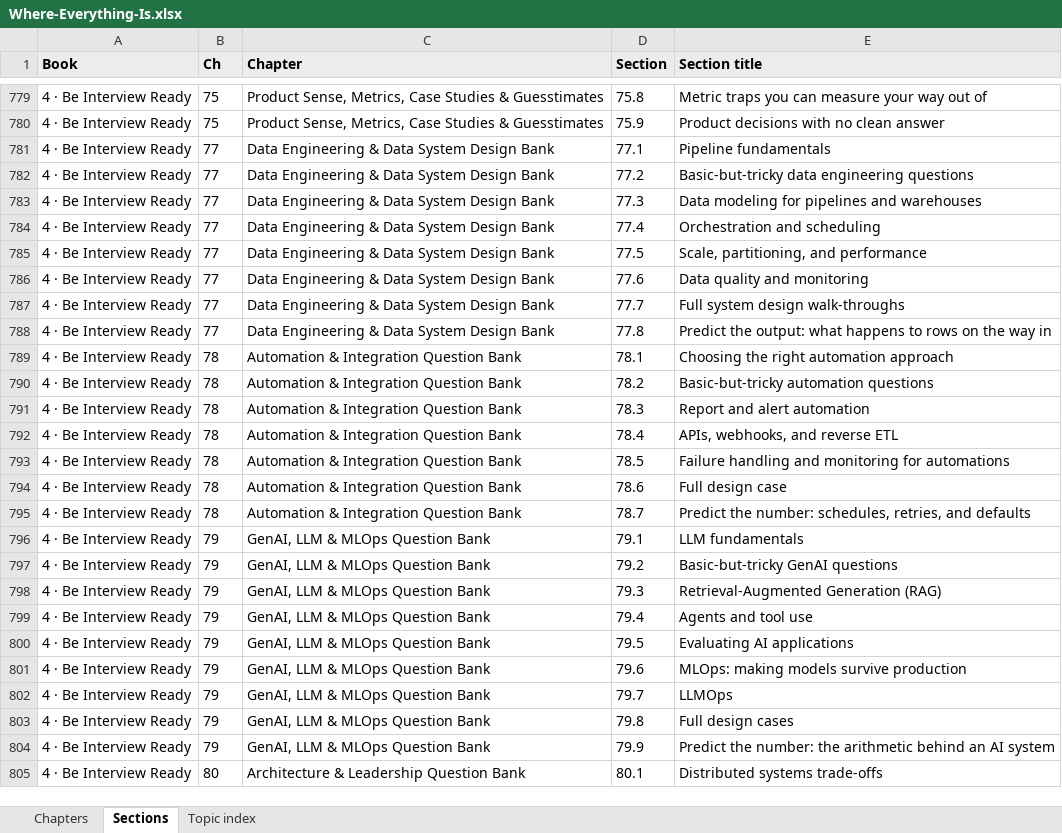
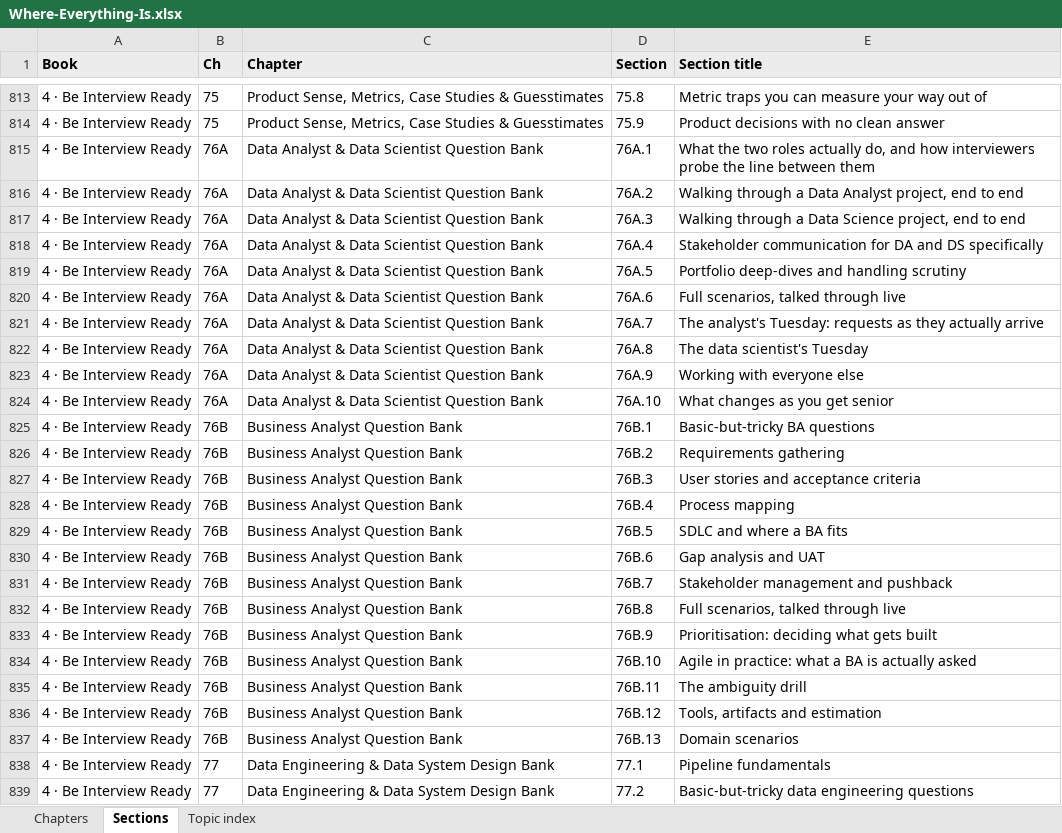
Before and after one commit to abhishekvtiwari/DS_BA_Curriculum, an Excel workbook: review/for-abhishek/Where-Everything-Is.xlsx, sheet Sections, drawn as a sheet; only a part is shown, gaps mark what is left out; the shorter side is filled out with more unchanged rows; values as stored, in another font and other column widths than the file's, no borders; the diff covers the shown part only; the diff names each change by its address in the sheet, - before the commit and + after, or states it on an @@ line.

```diff
--- a/review/for-abhishek/Where-Everything-Is.xlsx (sheet Sections)
+++ b/review/for-abhishek/Where-Everything-Is.xlsx (sheet Sections)
+row 815: 4 · Be Interview Ready | 76A | Data Analyst & Data Scientist Question Bank | 76A.1 | What the two roles actually do, and how interviewers probe the line between them
+row 816: 4 · Be Interview Ready | 76A | Data Analyst & Data Scientist Question Bank | 76A.2 | Walking through a Data Analyst project, end to end
+row 817: 4 · Be Interview Ready | 76A | Data Analyst & Data Scientist Question Bank | 76A.3 | Walking through a Data Science project, end to end
+row 818: 4 · Be Interview Ready | 76A | Data Analyst & Data Scientist Question Bank | 76A.4 | Stakeholder communication for DA and DS specifically
+row 819: 4 · Be Interview Ready | 76A | Data Analyst & Data Scientist Question Bank | 76A.5 | Portfolio deep-dives and handling scrutiny
+row 820: 4 · Be Interview Ready | 76A | Data Analyst & Data Scientist Question Bank | 76A.6 | Full scenarios, talked through live
+row 821: 4 · Be Interview Ready | 76A | Data Analyst & Data Scientist Question Bank | 76A.7 | The analyst's Tuesday: requests as they actually arrive
+row 822: 4 · Be Interview Ready | 76A | Data Analyst & Data Scientist Question Bank | 76A.8 | The data scientist's Tuesday
+row 823: 4 · Be Interview Ready | 76A | Data Analyst & Data Scientist Question Bank | 76A.9 | Working with everyone else
+row 824: 4 · Be Interview Ready | 76A | Data Analyst & Data Scientist Question Bank | 76A.10 | What changes as you get senior
+row 825: 4 · Be Interview Ready | 76B | Business Analyst Question Bank | 76B.1 | Basic-but-tricky BA questions
+row 826: 4 · Be Interview Ready | 76B | Business Analyst Question Bank | 76B.2 | Requirements gathering
+row 827: 4 · Be Interview Ready | 76B | Business Analyst Question Bank | 76B.3 | User stories and acceptance criteria
+row 828: 4 · Be Interview Ready | 76B | Business Analyst Question Bank | 76B.4 | Process mapping
+row 829: 4 · Be Interview Ready | 76B | Business Analyst Question Bank | 76B.5 | SDLC and where a BA fits
+row 830: 4 · Be Interview Ready | 76B | Business Analyst Question Bank | 76B.6 | Gap analysis and UAT
+row 831: 4 · Be Interview Ready | 76B | Business Analyst Question Bank | 76B.7 | Stakeholder management and pushback
+row 832: 4 · Be Interview Ready | 76B | Business Analyst Question Bank | 76B.8 | Full scenarios, talked through live
+row 833: 4 · Be Interview Ready | 76B | Business Analyst Question Bank | 76B.9 | Prioritisation: deciding what gets built
+row 834: 4 · Be Interview Ready | 76B | Business Analyst Question Bank | 76B.10 | Agile in practice: what a BA is actually asked
+row 835: 4 · Be Interview Ready | 76B | Business Analyst Question Bank | 76B.11 | The ambiguity drill
+row 836: 4 · Be Interview Ready | 76B | Business Analyst Question Bank | 76B.12 | Tools, artifacts and estimation
+row 837: 4 · Be Interview Ready | 76B | Business Analyst Question Bank | 76B.13 | Domain scenarios
```
Also changed, not shown: 34 added rows elsewhere in this sheet, sheet Chapters, 31 other files.
